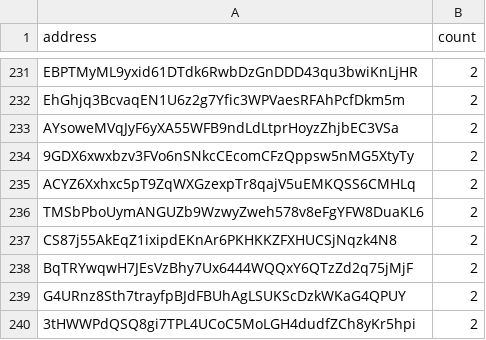
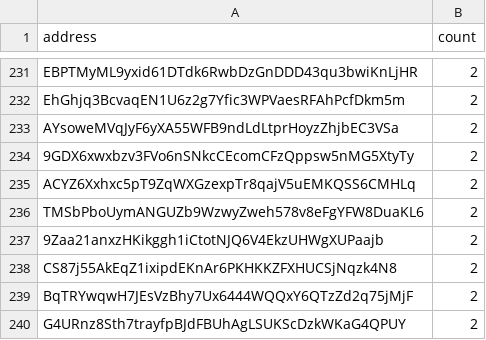
Before and after one commit to QuekzDev/snapshot, a CSV file: snapshot_legacy.csv, drawn as a sheet; only a part is shown, gaps mark what is left out; the shorter side is filled out with more unchanged rows; the diff names each change by its address in the sheet, - before the commit and + after, or states it on an @@ line.

```diff
--- a/snapshot_legacy.csv
+++ b/snapshot_legacy.csv
+row 237: 9Zaa21anxzHKikggh1iCtotNJQ6V4EkzUHWgXUPaajb | 2
```
